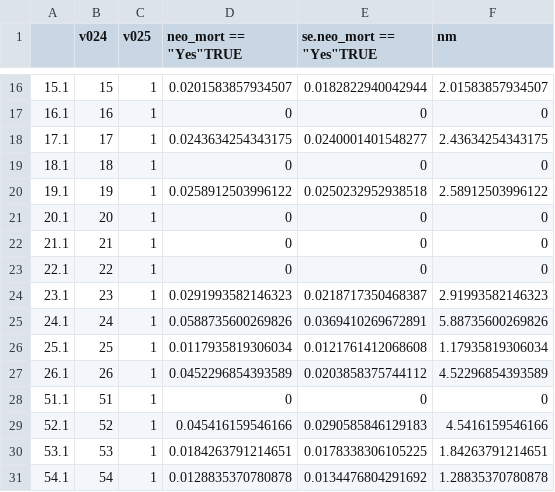
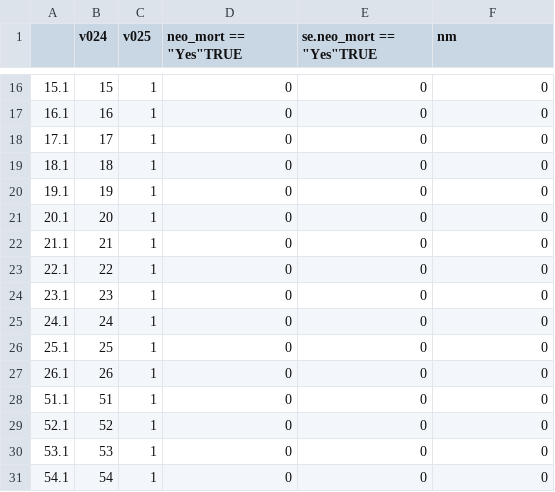
Before and after one commit to SoeHtutAung/Teenage-Pregnancy-DHS-Tanzania, a CSV file: nm_strata.csv, drawn as a sheet; only a part is shown, gaps mark what is left out; the diff covers the shown part only.

```diff
--- a/nm_strata.csv
+++ b/nm_strata.csv
@@ -16,6 +16,6 @@
-"15.1",15,1,0.0201583857934507,0.0182822940042944,2.01583857934507
+"15.1",15,1,0,0,0
 "16.1",16,1,0,0,0
-"17.1",17,1,0.0243634254343175,0.0240001401548277,2.43634254343175
+"17.1",17,1,0,0,0
 "18.1",18,1,0,0,0
-"19.1",19,1,0.0258912503996122,0.0250232952938518,2.58912503996122
+"19.1",19,1,0,0,0
 "20.1",20,1,0,0,0
@@ -23,9 +23,9 @@
 "22.1",22,1,0,0,0
-"23.1",23,1,0.0291993582146323,0.0218717350468387,2.91993582146323
-"24.1",24,1,0.0588735600269826,0.0369410269672891,5.88735600269826
-"25.1",25,1,0.0117935819306034,0.0121761412068608,1.17935819306034
-"26.1",26,1,0.0452296854393589,0.0203858375744112,4.52296854393589
+"23.1",23,1,0,0,0
+"24.1",24,1,0,0,0
+"25.1",25,1,0,0,0
+"26.1",26,1,0,0,0
 "51.1",51,1,0,0,0
-"52.1",52,1,0.045416159546166,0.0290585846129183,4.5416159546166
-"53.1",53,1,0.0184263791214651,0.0178338306105225,1.84263791214651
-"54.1",54,1,0.0128835370780878,0.0134476804291692,1.28835370780878
+"52.1",52,1,0,0,0
+"53.1",53,1,0,0,0
+"54.1",54,1,0,0,0
```
Also changed, not shown: 114 edited cells elsewhere in this file, 2 other files.
